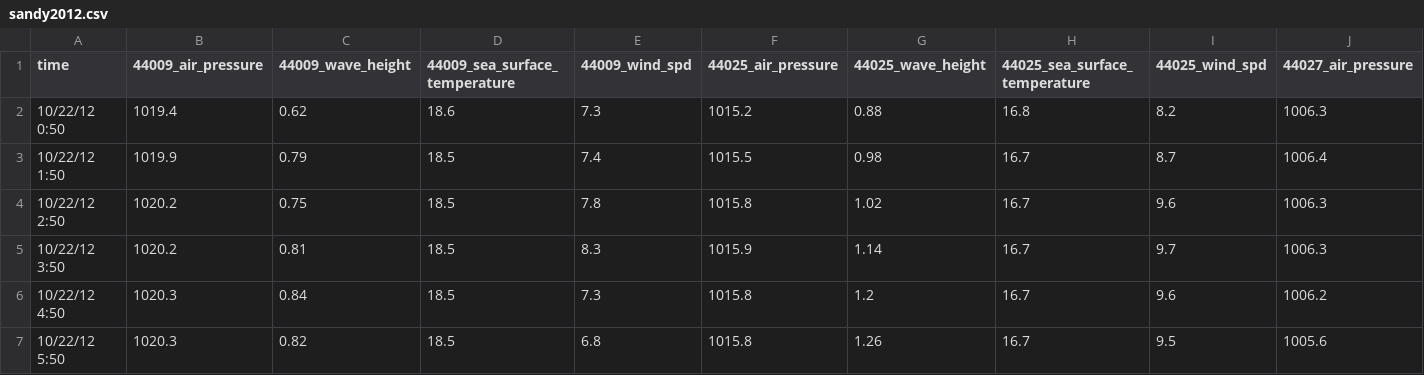
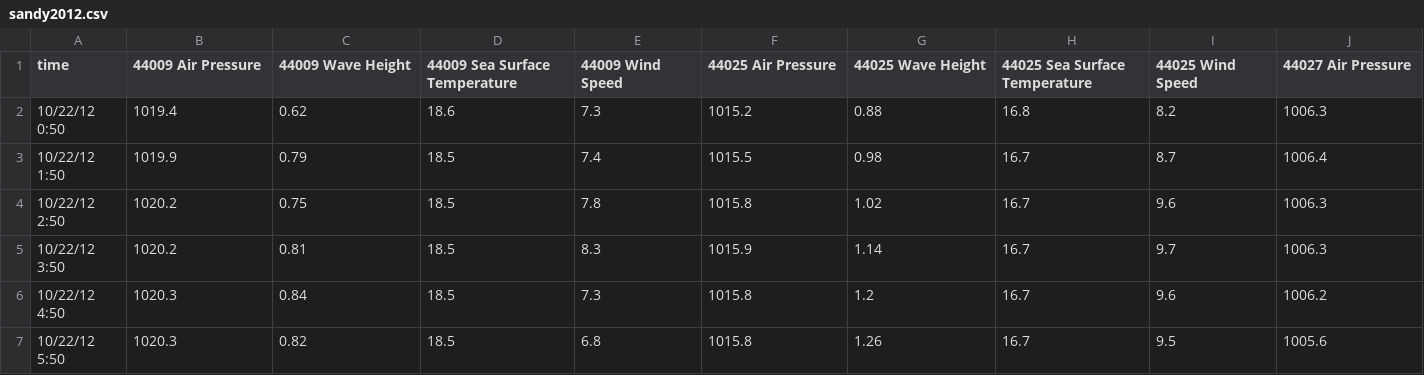
Before and after one commit to seagrinch/ooi-data-explorations, a CSV file: investigations/storms/sandy2012.csv, drawn as a sheet; only a part is shown; the diff covers the shown part only; the diff names each change by its address in the sheet, - before the commit and + after, or states it on an @@ line.

Commit message:
Tweaks to EPE Storms Investigation

```diff
--- a/investigations/storms/sandy2012.csv
+++ b/investigations/storms/sandy2012.csv
-B1: 44009_air_pressure
+B1: 44009 Air Pressure
-C1: 44009_wave_height
+C1: 44009 Wave Height
-D1: 44009_sea_surface_temperature
+D1: 44009 Sea Surface Temperature
-E1: 44009_wind_spd
+E1: 44009 Wind Speed
-F1: 44025_air_pressure
+F1: 44025 Air Pressure
-G1: 44025_wave_height
+G1: 44025 Wave Height
-H1: 44025_sea_surface_temperature
+H1: 44025 Sea Surface Temperature
-I1: 44025_wind_spd
+I1: 44025 Wind Speed
-J1: 44027_air_pressure
+J1: 44027 Air Pressure
```
Also changed, not shown: 7 edited cells elsewhere in this file, investigations/storms/irene2011.csv, 4 other files.
